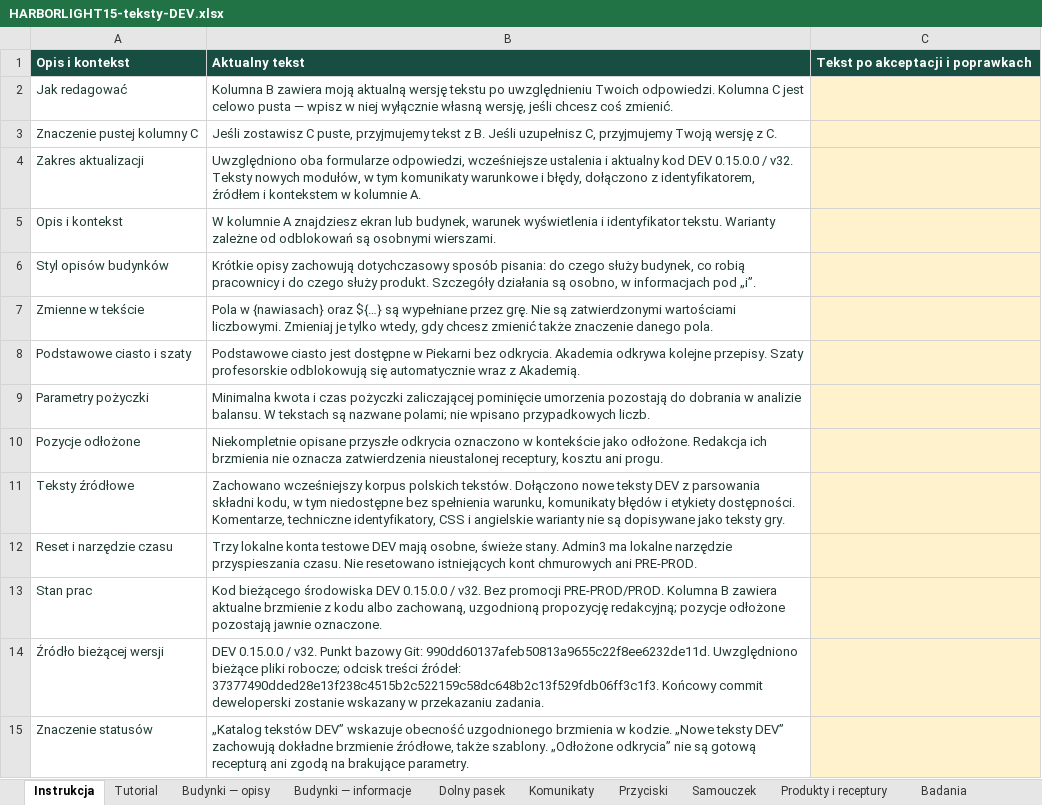
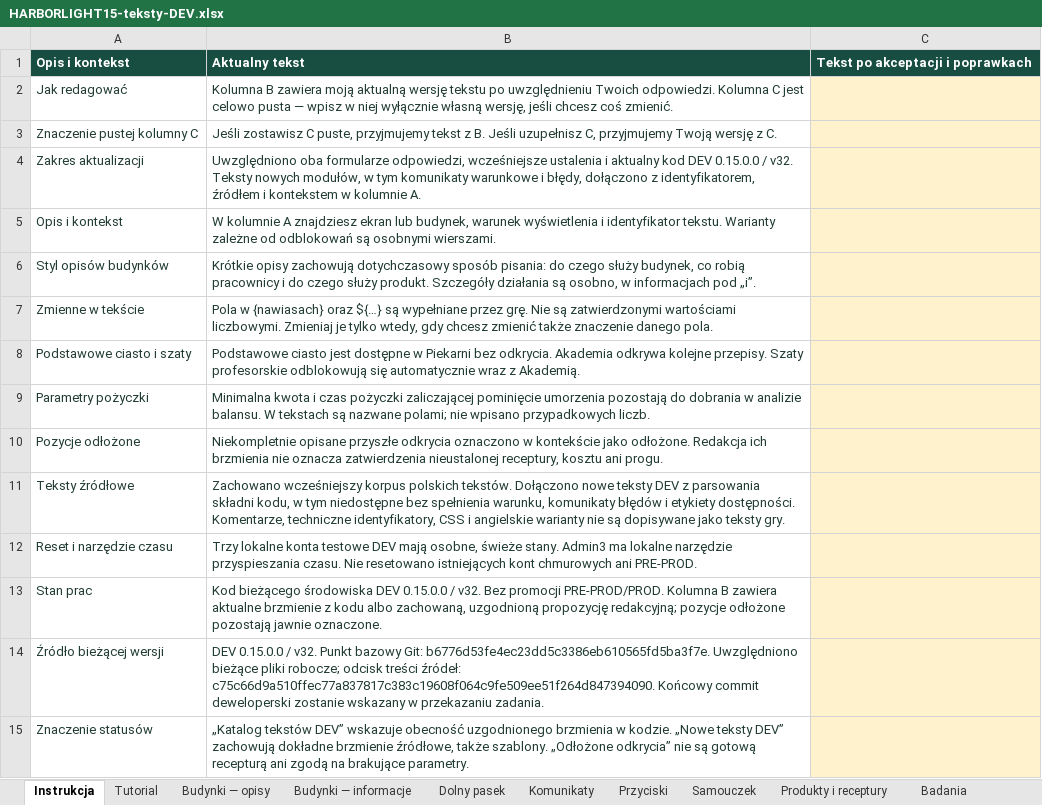
Before and after one commit to ksobczak321-oss/gra, an Excel workbook: docs/arkusze/HARBORLIGHT15-teksty-DEV.xlsx, sheet Instrukcja, drawn as a sheet; values as stored, in another font and other column widths than the file's, no borders; table styles not drawn; the diff names each change by its address in the sheet, - before the commit and + after, or states it on an @@ line.

```diff
--- a/docs/arkusze/HARBORLIGHT15-teksty-DEV.xlsx (sheet Instrukcja)
+++ b/docs/arkusze/HARBORLIGHT15-teksty-DEV.xlsx (sheet Instrukcja)
-B14: …bazowy Git: 990dd60137afeb50813a9655c22f8ee6232de11d. Uwzględniono bieżące pliki robocze; odcisk treści źródeł: 37377490dded28e13f238c4515b2c522159c58dc648b2c13f529fdb06ff3c1f3. Końcowy commit…
+B14: …bazowy Git: b6776d53fe4ec23dd5c3386eb610565fd5ba3f7e. Uwzględniono bieżące pliki robocze; odcisk treści źródeł: c75c66d9a510ffec77a837817c383c19608f064c9fe509ee51f264d847394090. Końcowy commit…
```
Also changed, not shown: sheet Nowe teksty DEV, sheet Pozostałe teksty, sheet Przyciski, sheet Fabuła i zagadki, 4 other files.
